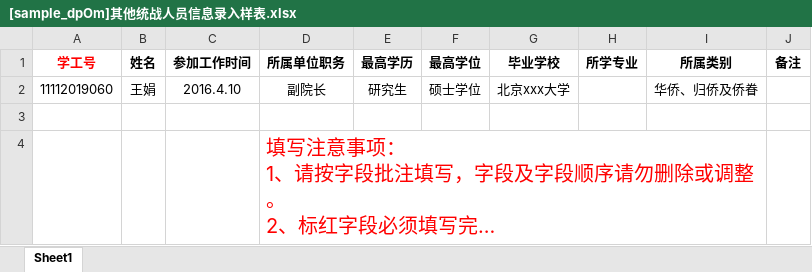
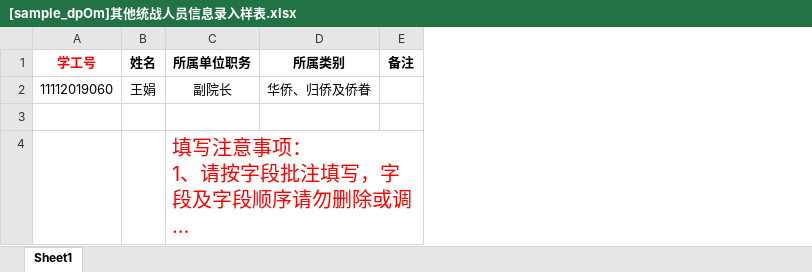
Before and after one commit to xvchaoqun/owip, an Excel workbook: doc/excel/统战/[sample_dpOm]其他统战人员信息录入样表.xlsx, sheet Sheet1, drawn as a sheet; long unchanged cells end in …; values as stored, in another font and other column widths than the file's, no borders; the diff names each change by its address in the sheet, - before the commit and + after, or states it on an @@ line.

```diff
--- a/doc/excel/统战/[sample_dpOm]其他统战人员信息录入样表.xlsx (sheet Sheet1)
+++ b/doc/excel/统战/[sample_dpOm]其他统战人员信息录入样表.xlsx (sheet Sheet1)
-column C (参加工作时间), row 2: 2016.4.10
-column E (最高学历), row 2: 研究生
-column F (最高学位), row 2: 硕士学位
-column G (毕业学校), row 2: 北京xxx大学
-column H (所学专业), empty
-D4:I4 merged
+C4:E4 merged
```
Also changed, not shown: doc/excel/统战/[sample_dpNpr]党外代表人士信息录入样表.xlsx, 21 other files.
